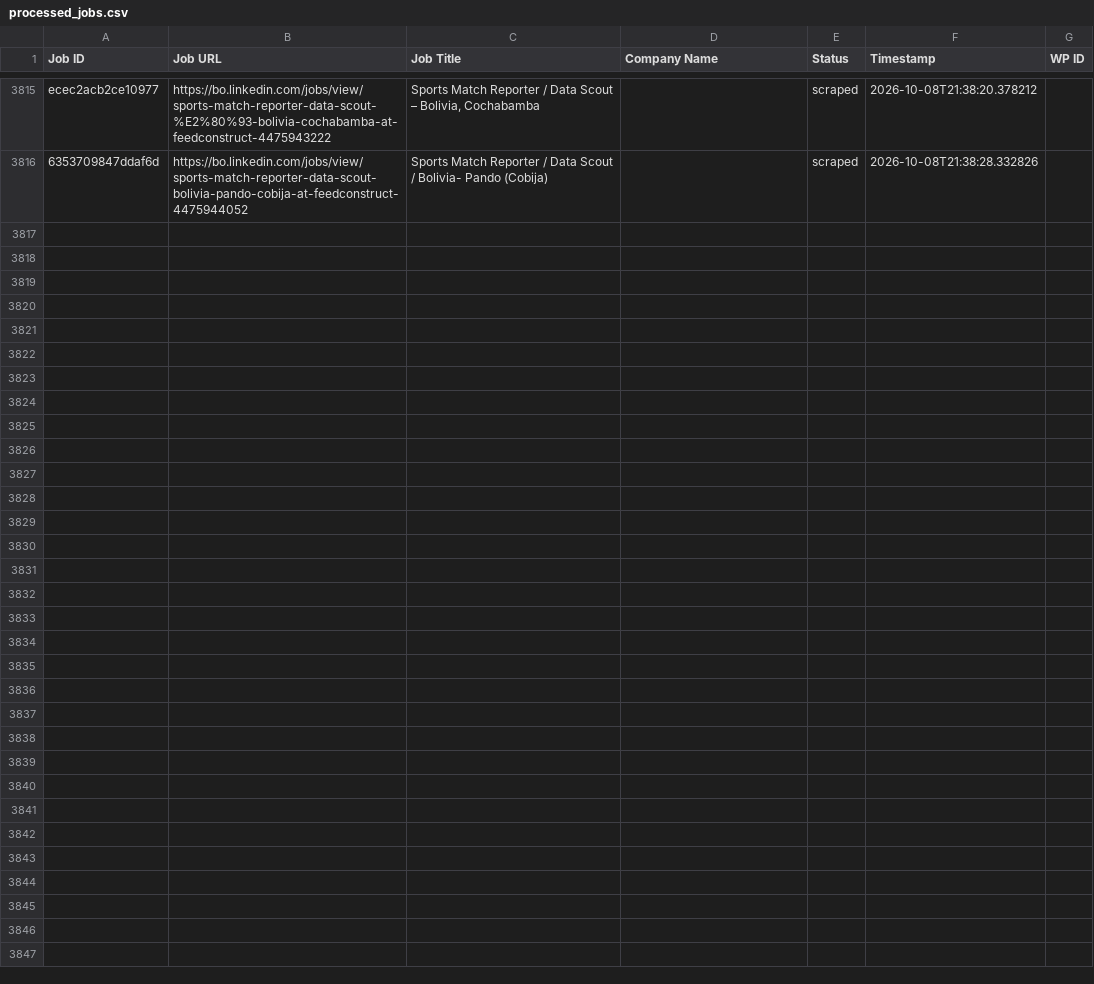
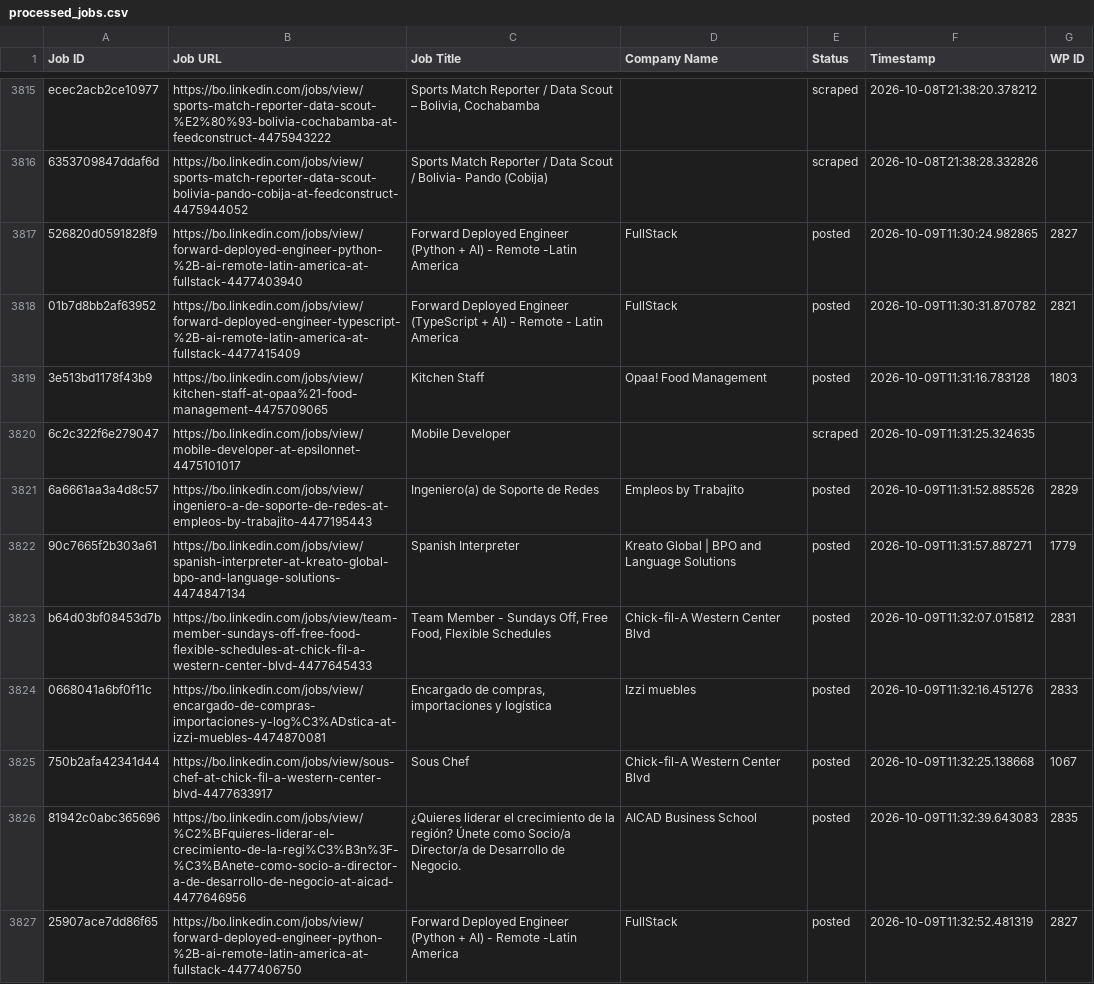
Before and after one commit to vindoky/bo, a CSV file: processed_jobs.csv, drawn as a sheet; only a part is shown, gaps mark what is left out; the diff covers the shown part only; the diff names each change by its address in the sheet, - before the commit and + after, or states it on an @@ line.

```diff
--- a/processed_jobs.csv
+++ b/processed_jobs.csv
+row 3817: 526820d0591828f9 | https://bo.linkedin.com/jobs/view/forward-deployed-engineer-python-%2B-ai-remote-latin-america-at-fullstack-4477403940 | Forward Deployed Engineer (Python + AI) - Remote -Latin America | FullStack | posted | 2026-10-09T11:30:24.982865 | 2827
+row 3818: 01b7d8bb2af63952 | https://bo.linkedin.com/jobs/view/forward-deployed-engineer-typescript-%2B-ai-remote-latin-america-at-fullstack-4477415409 | Forward Deployed Engineer (TypeScript + AI) - Remote - Latin America | FullStack | posted | 2026-10-09T11:30:31.870782 | 2821
+row 3819: 3e513bd1178f43b9 | https://bo.linkedin.com/jobs/view/kitchen-staff-at-opaa%21-food-management-4475709065 | Kitchen Staff | Opaa! Food Management | posted | 2026-10-09T11:31:16.783128 | 1803
+row 3820: 6c2c322f6e279047 | https://bo.linkedin.com/jobs/view/mobile-developer-at-epsilonnet-4475101017 | Mobile Developer |  | scraped | 2026-10-09T11:31:25.324635
+row 3821: 6a6661aa3a4d8c57 | https://bo.linkedin.com/jobs/view/ingeniero-a-de-soporte-de-redes-at-empleos-by-trabajito-4477195443 | Ingeniero(a) de Soporte de Redes | Empleos by Trabajito | posted | 2026-10-09T11:31:52.885526 | 2829
+row 3822: 90c7665f2b303a61 | https://bo.linkedin.com/jobs/view/spanish-interpreter-at-kreato-global-bpo-and-language-solutions-4474847134 | Spanish Interpreter | Kreato Global | BPO and Language Solutions | posted | 2026-10-09T11:31:57.887271 | 1779
+row 3823: b64d03bf08453d7b | https://bo.linkedin.com/jobs/view/team-member-sundays-off-free-food-flexible-schedules-at-chick-fil-a-western-center-blvd-4477645433 | Team Member - Sundays Off, Free Food, Flexible Schedules | Chick-fil-A Western Center Blvd | posted | 2026-10-09T11:32:07.015812 | 2831
+row 3824: 0668041a6bf0f11c | https://bo.linkedin.com/jobs/view/encargado-de-compras-importaciones-y-log%C3%ADstica-at-izzi-muebles-4474870081 | Encargado de compras, importaciones y logística | Izzi muebles | posted | 2026-10-09T11:32:16.451276 | 2833
+row 3825: 750b2afa42341d44 | https://bo.linkedin.com/jobs/view/sous-chef-at-chick-fil-a-western-center-blvd-4477633917 | Sous Chef | Chick-fil-A Western Center Blvd | posted | 2026-10-09T11:32:25.138668 | 1067
+row 3826: 81942c0abc365696 | https://bo.linkedin.com/jobs/view/%C2%BFquieres-liderar-el-crecimiento-de-la-regi%C3%B3n%3F-%C3%BAnete-como-socio-a-director-a-de-desarrollo-de-negocio-at-aicad-4477646956 | ¿Quieres liderar el crecimiento de la región? Únete como Socio/a Director/a de Desarrollo de Negocio. | AICAD Business School | posted | 2026-10-09T11:32:39.643083 | 2835
+row 3827: 25907ace7dd86f65 | https://bo.linkedin.com/jobs/view/forward-deployed-engineer-python-%2B-ai-remote-latin-america-at-fullstack-4477406750 | Forward Deployed Engineer (Python + AI) - Remote -Latin America | FullStack | posted | 2026-10-09T11:32:52.481319 | 2827
```
Also changed, not shown: 10 added rows elsewhere in this file.
